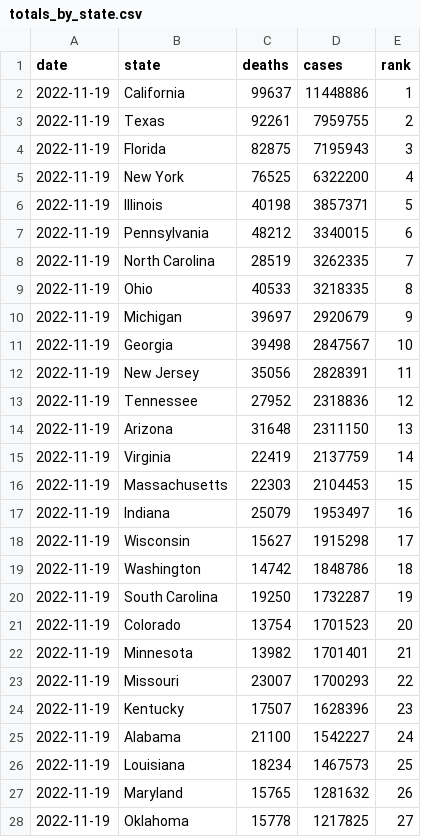
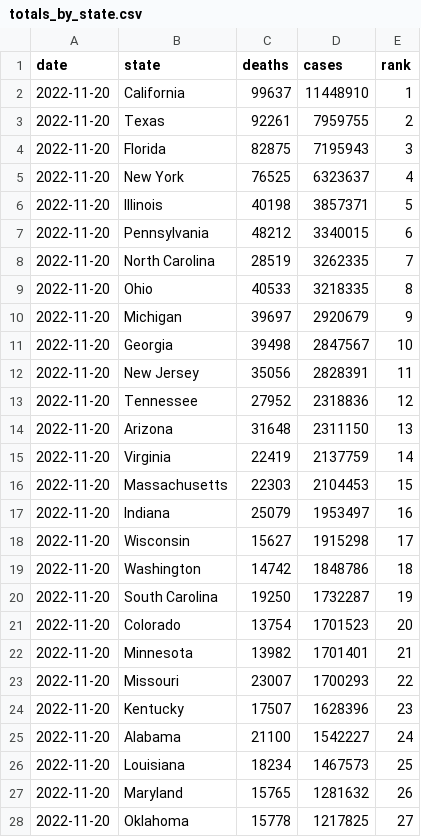
Before and after one commit to kaogilvie/kaogilvie.github.io, a CSV file: totals_by_state.csv, drawn as a sheet; only a part is shown; the diff covers the shown part only.

Commit message:
Data update 2022-11-22 00:21:51.674187

```diff
--- a/totals_by_state.csv
+++ b/totals_by_state.csv
@@ -1,28 +1,28 @@
 date,state,deaths,cases,rank
-2022-11-19,California,99637,11448886,1
-2022-11-19,Texas,92261,7959755,2
-2022-11-19,Florida,82875,7195943,3
-2022-11-19,New York,76525,6322200,4
-2022-11-19,Illinois,40198,3857371,5
-2022-11-19,Pennsylvania,48212,3340015,6
-2022-11-19,North Carolina,28519,3262335,7
-2022-11-19,Ohio,40533,3218335,8
-2022-11-19,Michigan,39697,2920679,9
-2022-11-19,Georgia,39498,2847567,10
-2022-11-19,New Jersey,35056,2828391,11
-2022-11-19,Tennessee,27952,2318836,12
-2022-11-19,Arizona,31648,2311150,13
-2022-11-19,Virginia,22419,2137759,14
-2022-11-19,Massachusetts,22303,2104453,15
-2022-11-19,Indiana,25079,1953497,16
-2022-11-19,Wisconsin,15627,1915298,17
-2022-11-19,Washington,14742,1848786,18
-2022-11-19,South Carolina,19250,1732287,19
-2022-11-19,Colorado,13754,1701523,20
-2022-11-19,Minnesota,13982,1701401,21
-2022-11-19,Missouri,23007,1700293,22
-2022-11-19,Kentucky,17507,1628396,23
-2022-11-19,Alabama,21100,1542227,24
-2022-11-19,Louisiana,18234,1467573,25
-2022-11-19,Maryland,15765,1281632,26
-2022-11-19,Oklahoma,15778,1217825,27
+2022-11-20,California,99637,11448910,1
+2022-11-20,Texas,92261,7959755,2
+2022-11-20,Florida,82875,7195943,3
+2022-11-20,New York,76525,6323637,4
+2022-11-20,Illinois,40198,3857371,5
+2022-11-20,Pennsylvania,48212,3340015,6
+2022-11-20,North Carolina,28519,3262335,7
+2022-11-20,Ohio,40533,3218335,8
+2022-11-20,Michigan,39697,2920679,9
+2022-11-20,Georgia,39498,2847567,10
+2022-11-20,New Jersey,35056,2828391,11
+2022-11-20,Tennessee,27952,2318836,12
+2022-11-20,Arizona,31648,2311150,13
+2022-11-20,Virginia,22419,2137759,14
+2022-11-20,Massachusetts,22303,2104453,15
+2022-11-20,Indiana,25079,1953497,16
+2022-11-20,Wisconsin,15627,1915298,17
+2022-11-20,Washington,14742,1848786,18
+2022-11-20,South Carolina,19250,1732287,19
+2022-11-20,Colorado,13754,1701523,20
+2022-11-20,Minnesota,13982,1701401,21
+2022-11-20,Missouri,23007,1700293,22
+2022-11-20,Kentucky,17507,1628396,23
+2022-11-20,Alabama,21100,1542227,24
+2022-11-20,Louisiana,18234,1467573,25
+2022-11-20,Maryland,15765,1281632,26
+2022-11-20,Oklahoma,15778,1217825,27
```
Also changed, not shown: 32 edited cells elsewhere in this file.
